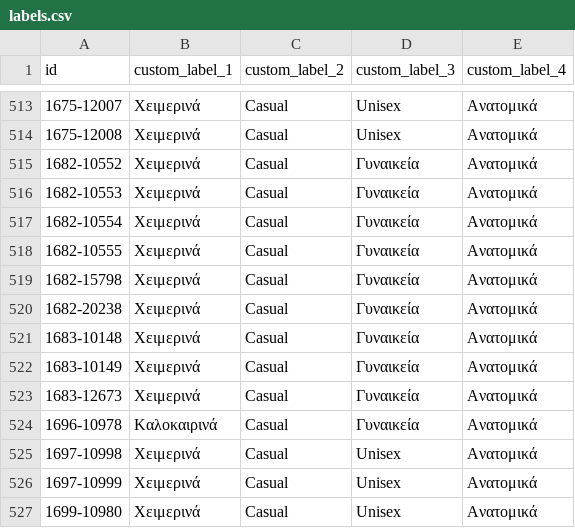
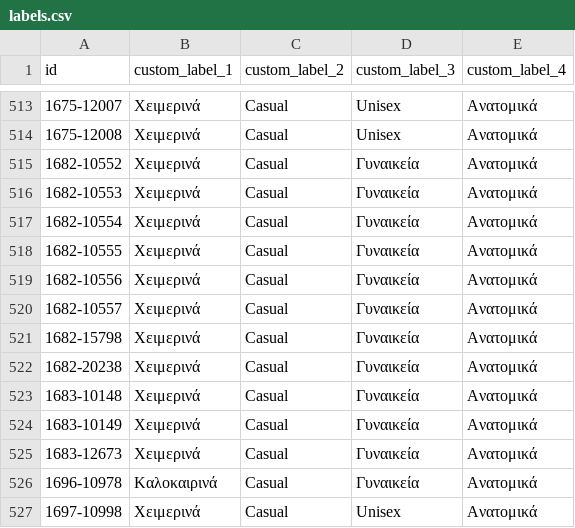
Before and after one commit to ksofronis/somaigia-meta-cards, a CSV file: feed/labels.csv, drawn as a sheet; only a part is shown, gaps mark what is left out; the shorter side is filled out with more unchanged rows.

```diff
--- a/feed/labels.csv
+++ b/feed/labels.csv
@@ -518,2 +518,4 @@ id,custom_label_1,custom_label_2,custom_label_3,custom_label_4
 1682-10555,Χειμερινά,Casual,Γυναικεία,Ανατομικά
+1682-10556,Χειμερινά,Casual,Γυναικεία,Ανατομικά
+1682-10557,Χειμερινά,Casual,Γυναικεία,Ανατομικά
 1682-15798,Χειμερινά,Casual,Γυναικεία,Ανατομικά
```
Also changed, not shown: feed/images.csv, 2 other files.
